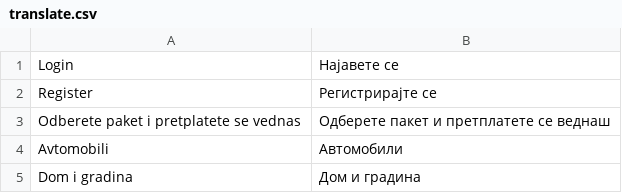
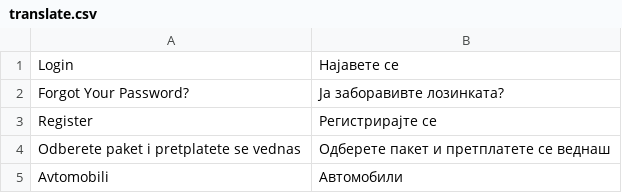
Before and after one commit to aleksandralazoroska/dev-magento-javenmk, a CSV file: app/design/frontend/javentheme/default/locale/mk_MK/translate.csv, drawn as a sheet; only a part is shown; the shorter side is filled out with more unchanged rows; the diff names each change by its address in the sheet, - before the commit and + after, or states it on an @@ line.

Commit message:
Styling improvements and designing the Login page

```diff
--- a/app/design/frontend/javentheme/default/locale/mk_MK/translate.csv
+++ b/app/design/frontend/javentheme/default/locale/mk_MK/translate.csv
+row 2: Forgot Your Password? | Ја заборавивте лозинката?
```
Also changed, not shown: 3 other files.
